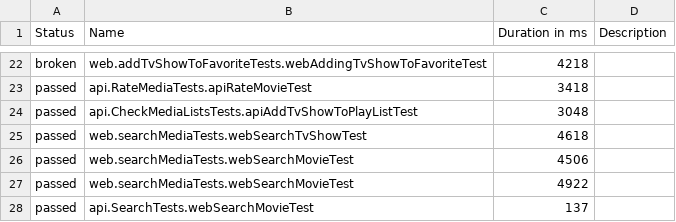
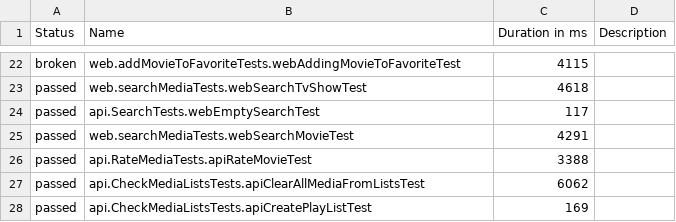
Before and after one commit to romangitlab/movie-db, a CSV file: data/suites.csv, drawn as a sheet; only a part is shown, gaps mark what is left out; the diff covers the shown part only.

```diff
--- a/data/suites.csv
+++ b/data/suites.csv
@@ -22,7 +22,7 @@
-"broken","web.addTvShowToFavoriteTests.webAddingTvShowToFavoriteTest","4218",""
-"passed","api.RateMediaTests.apiRateMovieTest","3418",""
-"passed","api.CheckMediaListsTests.apiAddTvShowToPlayListTest","3048",""
+"broken","web.addMovieToFavoriteTests.webAddingMovieToFavoriteTest","4115",""
 "passed","web.searchMediaTests.webSearchTvShowTest","4618",""
-"passed","web.searchMediaTests.webSearchMovieTest","4506",""
-"passed","web.searchMediaTests.webSearchMovieTest","4922",""
-"passed","api.SearchTests.webSearchMovieTest","137",""
+"passed","api.SearchTests.webEmptySearchTest","117",""
+"passed","web.searchMediaTests.webSearchMovieTest","4291",""
+"passed","api.RateMediaTests.apiRateMovieTest","3388",""
+"passed","api.CheckMediaListsTests.apiClearAllMediaFromListsTest","6062",""
+"passed","api.CheckMediaListsTests.apiCreatePlayListTest","169",""
```
Also changed, not shown: 12 added rows, 12 removed rows and 10 edited cells elsewhere in this file, 53 other files.
